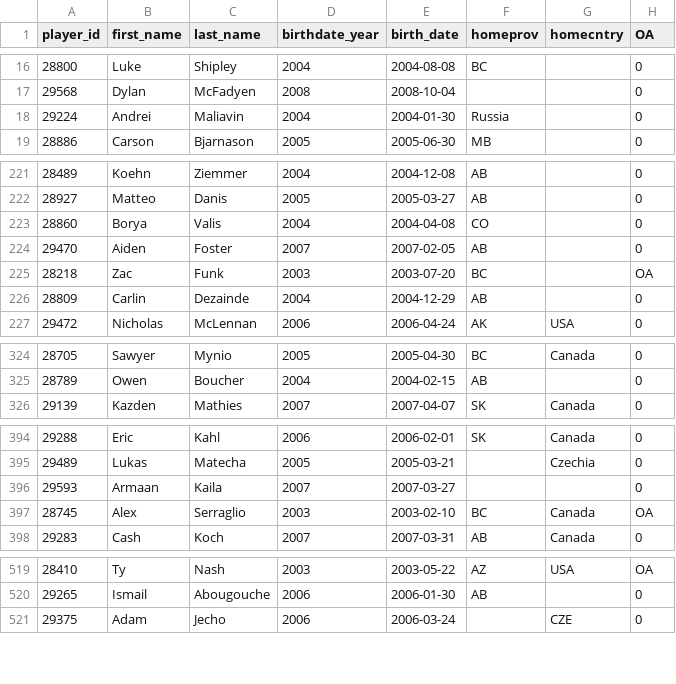
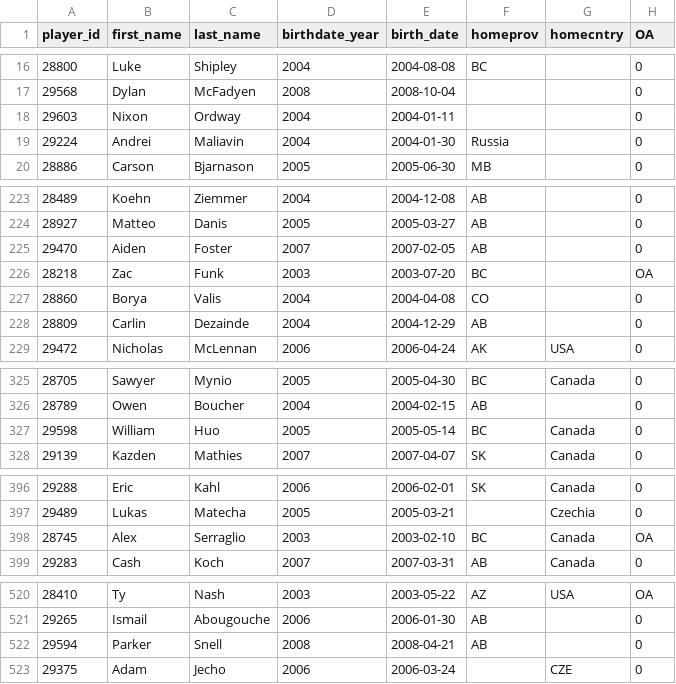
Before and after one commit to lennonay/Prospect_scraper, a CSV file: data/roster/WHL_2023_24_Regular_Season_roster.csv, drawn as a sheet; only a part is shown, gaps mark what is left out; the diff covers the shown part only.

```diff
--- a/data/roster/WHL_2023_24_Regular_Season_roster.csv
+++ b/data/roster/WHL_2023_24_Regular_Season_roster.csv
@@ -17,2 +17,3 @@ player_id,first_name,last_name,birthdate_year,birth_date,homeprov,homecntry,OA
 29568,Dylan,McFadyen,2008,2008-10-04,,,0
+29603,Nixon,Ordway,2004,2004-01-11,,,0
 29224,Andrei,Maliavin,2004,2004-01-30,Russia,,0
@@ -222,5 +224,5 @@ player_id,first_name,last_name,birthdate_year,birth_date,homeprov,homecntry,OA
 28927,Matteo,Danis,2005,2005-03-27,AB,,0
-28860,Borya,Valis,2004,2004-04-08,CO,,0
 29470,Aiden,Foster,2007,2007-02-05,AB,,0
 28218,Zac,Funk,2003,2003-07-20,BC,,OA
+28860,Borya,Valis,2004,2004-04-08,CO,,0
 28809,Carlin,Dezainde,2004,2004-12-29,AB,,0
@@ -325,2 +326,3 @@ player_id,first_name,last_name,birthdate_year,birth_date,homeprov,homecntry,OA
 28789,Owen,Boucher,2004,2004-02-15,AB,,0
+29598,William,Huo,2005,2005-05-14,BC,Canada,0
 29139,Kazden,Mathies,2007,2007-04-07,SK,Canada,0
@@ -395,3 +397,2 @@ player_id,first_name,last_name,birthdate_year,birth_date,homeprov,homecntry,OA
 29489,Lukas,Matecha,2005,2005-03-21,,Czechia,0
-29593,Armaan,Kaila,2007,2007-03-27,,,0
 28745,Alex,Serraglio,2003,2003-02-10,BC ,Canada,OA
@@ -520,2 +521,3 @@ player_id,first_name,last_name,birthdate_year,birth_date,homeprov,homecntry,OA
 29265,Ismail,Abougouche,2006,2006-01-30,AB,,0
+29594,Parker,Snell,2008,2008-04-21,AB,,0
 29375,Adam,Jecho,2006,2006-03-24,,CZE,0
```
Also changed, not shown: 1 moved row elsewhere in this file, 2 other files.
